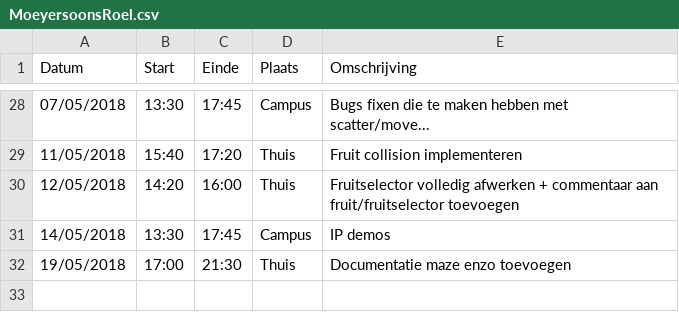
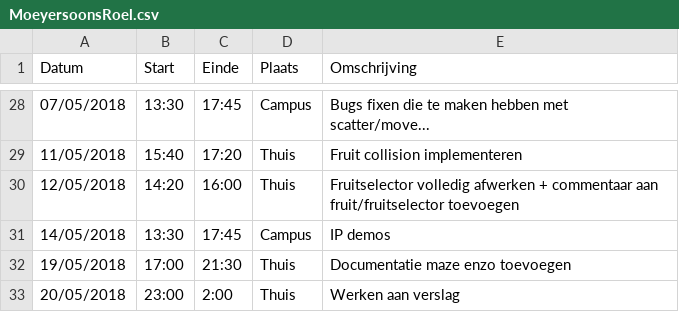
Before and after one commit to AvPelli/pacman_python, a CSV file: logboeken/MoeyersoonsRoel.csv, drawn as a sheet; only a part is shown, gaps mark what is left out; the diff names each change by its address in the sheet, - before the commit and + after, or states it on an @@ line.

Commit message:
Werken aan verslag

```diff
--- a/logboeken/MoeyersoonsRoel.csv
+++ b/logboeken/MoeyersoonsRoel.csv
+row 33: 20/05/2018 | 23:00 | 2:00 | Thuis | Werken aan verslag
```
